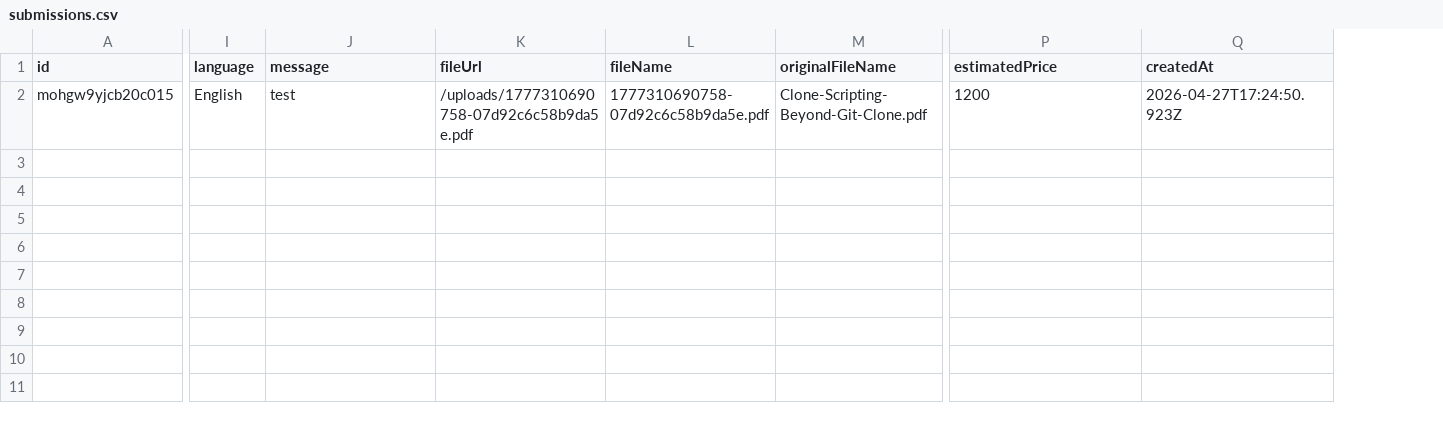
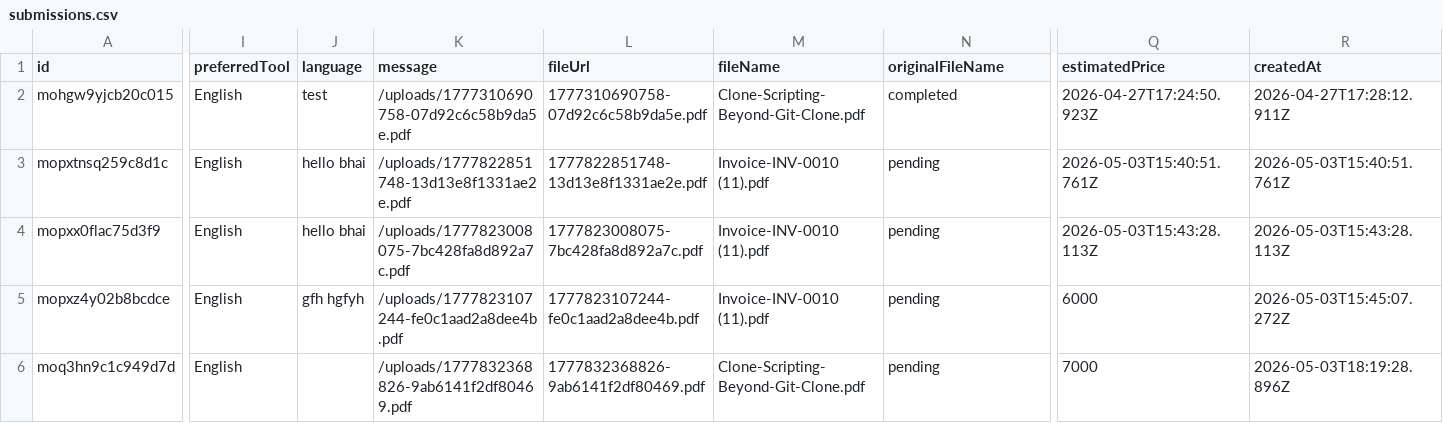
Before and after one commit to Peergh098/R-Expert, a CSV file: server/data/submissions.csv, drawn as a sheet; only a part is shown, gaps mark what is left out; addresses are those after the commit; rows hold the shown columns only; the diff covers the shown part only; the diff names each change by its address in the sheet, - before the commit and + after, or states it on an @@ line.

```diff
--- a/server/data/submissions.csv
+++ b/server/data/submissions.csv
+column I (preferredTool), row 2: English
-J2 (language): English
+J2 (language): test
-K2 (message): test
+K2 (message): /uploads/1777310690758-07d92c6c58b9da5e.pdf
-L2 (fileUrl): /uploads/1777310690758-07d92c6c58b9da5e.pdf
+L2 (fileUrl): 1777310690758-07d92c6c58b9da5e.pdf
-M2 (fileName): 1777310690758-07d92c6c58b9da5e.pdf
+M2 (fileName): Clone-Scripting-Beyond-Git-Clone.pdf
-N2 (originalFileName): Clone-Scripting-Beyond-Git-Clone.pdf
+N2 (originalFileName): completed
-Q2 (estimatedPrice): 1200
+Q2 (estimatedPrice): 2026-04-27T17:24:50.923Z
-R2 (createdAt): 2026-04-27T17:24:50.923Z
+R2 (createdAt): 2026-04-27T17:28:12.911Z
+row 3: mopxtnsq259c8d1c | English | hello bhai | /uploads/1777822851748-13d13e8f1331ae2e.pdf | 1777822851748-13d13e8f1331ae2e.pdf | Invoice-INV-0010 (11).pdf | pending | 2026-05-03T15:40:51.761Z | 2026-05-03T15:40:51.761Z
+row 4: mopxx0flac75d3f9 | English | hello bhai | /uploads/1777823008075-7bc428fa8d892a7c.pdf | 1777823008075-7bc428fa8d892a7c.pdf | Invoice-INV-0010 (11).pdf | pending | 2026-05-03T15:43:28.113Z | 2026-05-03T15:43:28.113Z
+row 5: mopxz4y02b8bcdce | English | gfh hgfyh | /uploads/1777823107244-fe0c1aad2a8dee4b.pdf | 1777823107244-fe0c1aad2a8dee4b.pdf | Invoice-INV-0010 (11).pdf | pending | 6000 | 2026-05-03T15:45:07.272Z
+row 6: moq3hn9c1c949d7d | English |  | /uploads/1777832368826-9ab6141f2df80469.pdf | 1777832368826-9ab6141f2df80469.pdf | Clone-Scripting-Beyond-Git-Clone.pdf | pending | 7000 | 2026-05-03T18:19:28.896Z
```
Also changed, not shown: 3 edited cells elsewhere in this file, server/data/contacts.csv, 30 other files.
